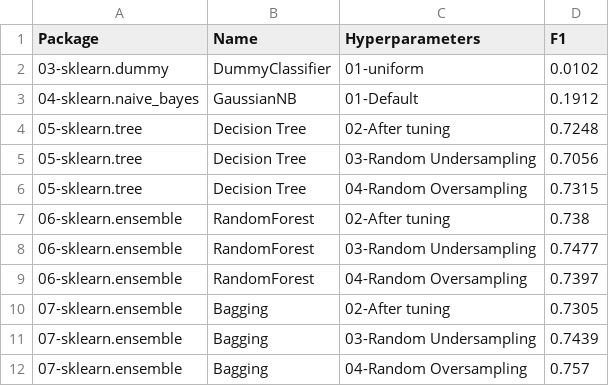
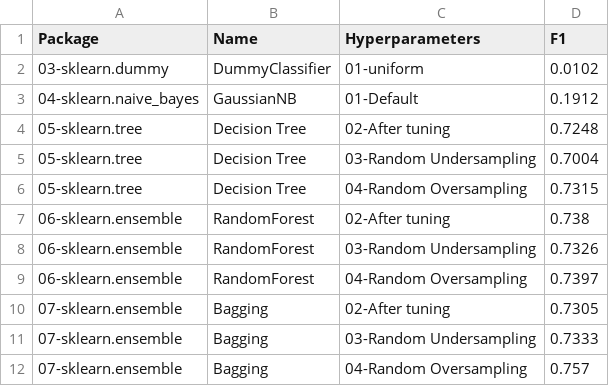
Before and after one commit to franck-benault/Fraud-Detection-simulated-data, a CSV file: data/results/performanceF1.csv, drawn as a sheet.

```diff
--- a/data/results/performanceF1.csv
+++ b/data/results/performanceF1.csv
@@ -4,9 +4,9 @@ Package,Name,Hyperparameters,F1
 05-sklearn.tree,Decision Tree,02-After tuning,0.7248
-05-sklearn.tree,Decision Tree,03-Random Undersampling,0.7056
+05-sklearn.tree,Decision Tree,03-Random Undersampling,0.7004
 05-sklearn.tree,Decision Tree,04-Random Oversampling,0.7315
 06-sklearn.ensemble,RandomForest,02-After tuning,0.738
-06-sklearn.ensemble,RandomForest,03-Random Undersampling,0.7477
+06-sklearn.ensemble,RandomForest,03-Random Undersampling,0.7326
 06-sklearn.ensemble,RandomForest,04-Random Oversampling,0.7397
 07-sklearn.ensemble,Bagging,02-After tuning,0.7305
-07-sklearn.ensemble,Bagging,03-Random Undersampling,0.7439
+07-sklearn.ensemble,Bagging,03-Random Undersampling,0.7333
 07-sklearn.ensemble,Bagging,04-Random Oversampling,0.757
```
Also changed, not shown: data/results/learnngTest.csv, data/results/timeResponse.csv, 3 other files.
